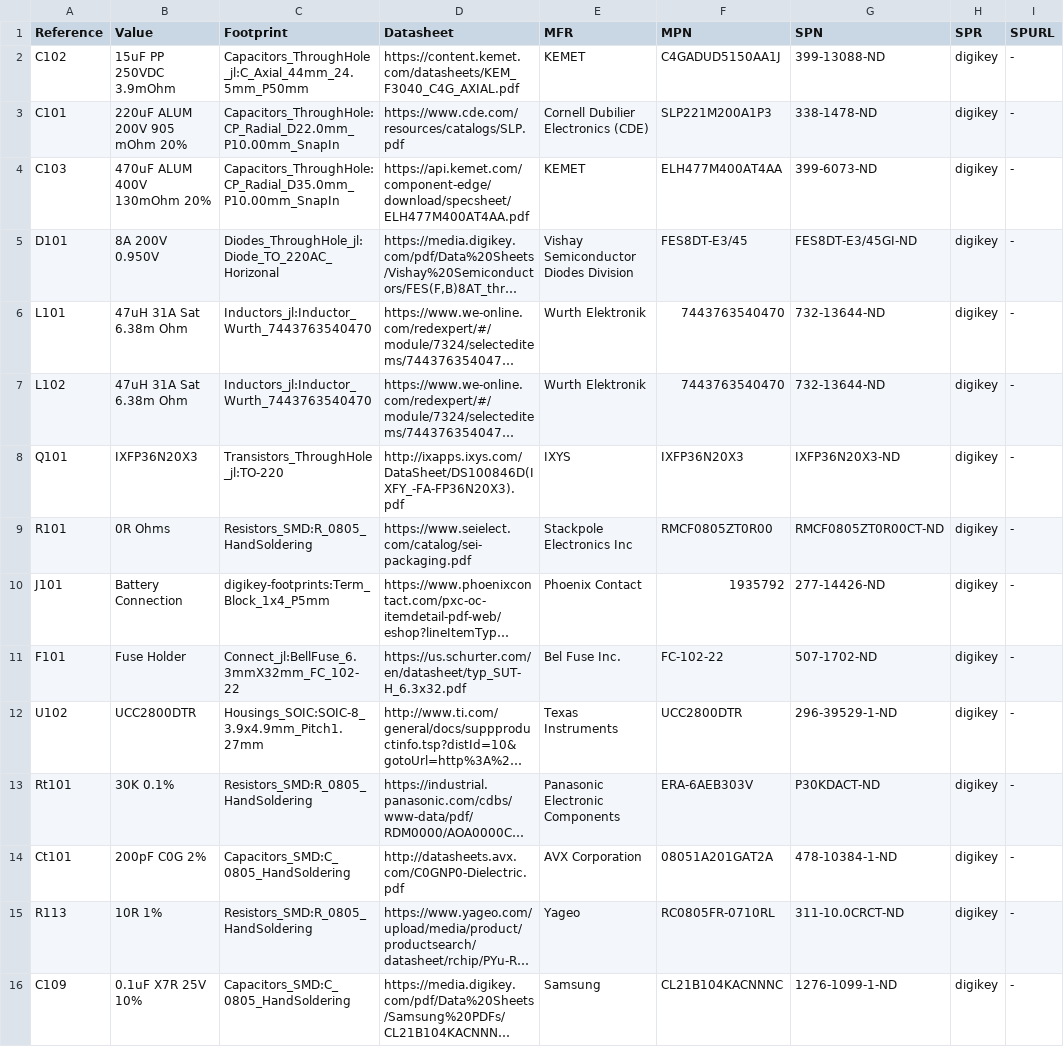
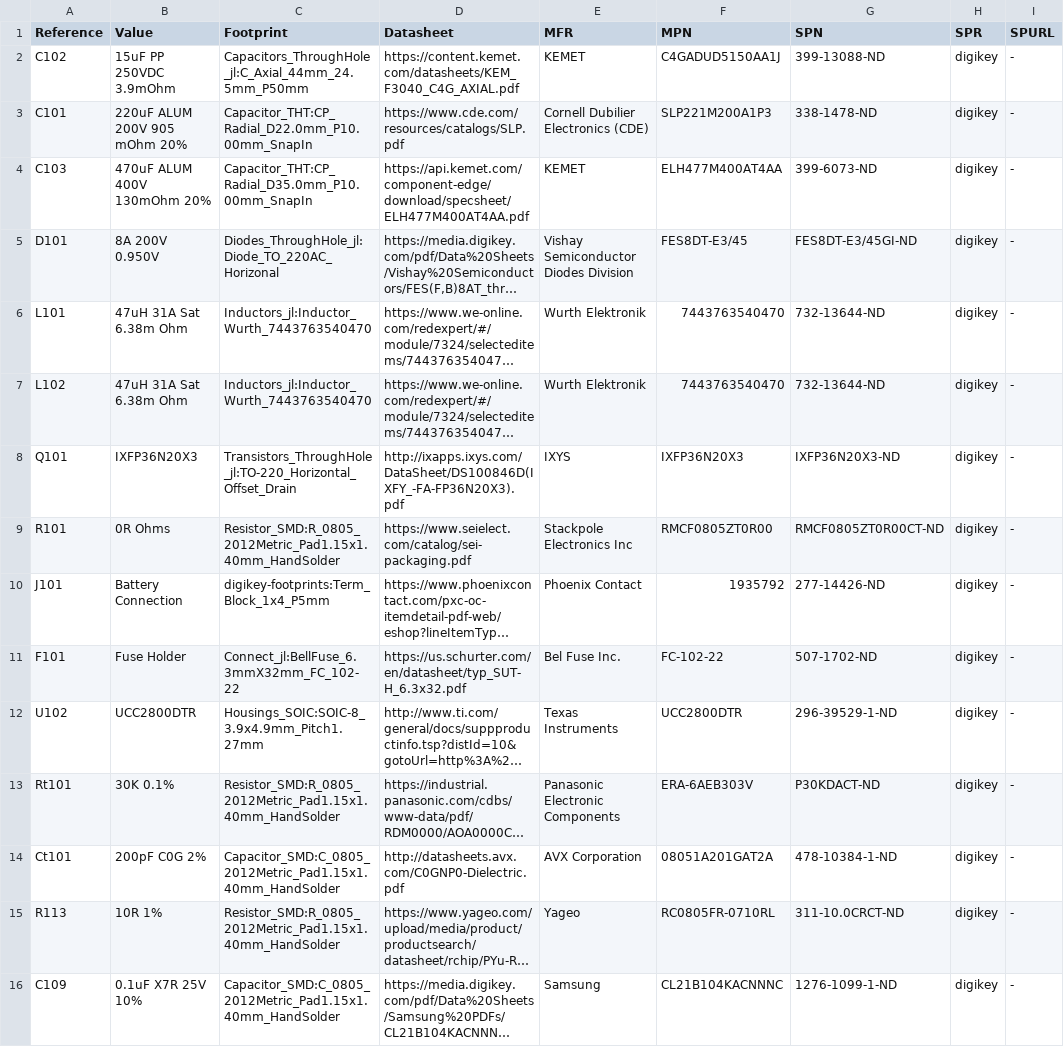
Before and after one commit to djwlynch/GridTiedBatteryBoostConverter, a CSV file: GridTiedBatteryBoostConverter.csv, drawn as a sheet; only a part is shown; long unchanged cells end in …; the diff covers the shown part only; the diff names each change by its address in the sheet, - before the commit and + after, or states it on an @@ line.

Commit message:
Found that my local updates of Kicad footprint librarys, had changed the names of resistor and capacitor footprints, so I updated all these footprint names.  Added circuit to measure the Vin via pin 28 of the Teensy-LC, This will allow the battery system to shut down if the battery voltage gets too low.

```diff
--- a/GridTiedBatteryBoostConverter.csv
+++ b/GridTiedBatteryBoostConverter.csv
-C3 (Footprint): Capacitors_ThroughHole:CP_Radial_D22.0mm_P10.00mm_SnapIn
+C3 (Footprint): Capacitor_THT:CP_Radial_D22.0mm_P10.00mm_SnapIn
-C4 (Footprint): Capacitors_ThroughHole:CP_Radial_D35.0mm_P10.00mm_SnapIn
+C4 (Footprint): Capacitor_THT:CP_Radial_D35.0mm_P10.00mm_SnapIn
-C8 (Footprint): Transistors_ThroughHole_jl:TO-220
+C8 (Footprint): Transistors_ThroughHole_jl:TO-220_Horizontal_Offset_Drain
-C9 (Footprint): Resistors_SMD:R_0805_HandSoldering
+C9 (Footprint): Resistor_SMD:R_0805_2012Metric_Pad1.15x1.40mm_HandSolder
-C13 (Footprint): Resistors_SMD:R_0805_HandSoldering
+C13 (Footprint): Resistor_SMD:R_0805_2012Metric_Pad1.15x1.40mm_HandSolder
-C14 (Footprint): Capacitors_SMD:C_0805_HandSoldering
+C14 (Footprint): Capacitor_SMD:C_0805_2012Metric_Pad1.15x1.40mm_HandSolder
-C15 (Footprint): Resistors_SMD:R_0805_HandSoldering
+C15 (Footprint): Resistor_SMD:R_0805_2012Metric_Pad1.15x1.40mm_HandSolder
-C16 (Footprint): Capacitors_SMD:C_0805_HandSoldering
+C16 (Footprint): Capacitor_SMD:C_0805_2012Metric_Pad1.15x1.40mm_HandSolder
```
Also changed, not shown: 3 added rows and 81 edited cells elsewhere in this file, BomsAway_GridTiedBatteryBoostConverter.csv, 13 other files.
